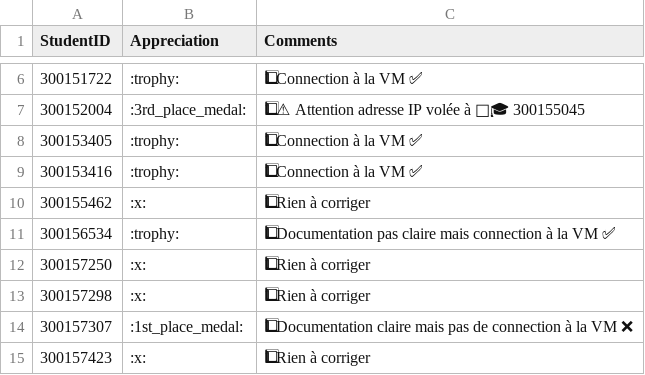
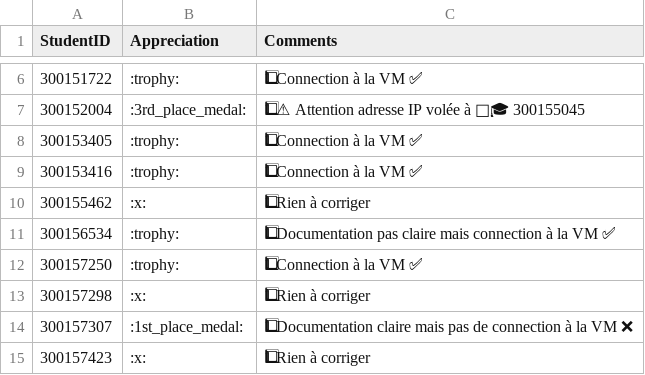
Before and after one commit to CollegeBoreal/INF1092-201-26E-01, a CSV file: 7.IPconfig/.scripts/grading/feedback.csv, drawn as a sheet; only a part is shown, gaps mark what is left out; the diff names each change by its address in the sheet, - before the commit and + after, or states it on an @@ line.

```diff
--- a/7.IPconfig/.scripts/grading/feedback.csv
+++ b/7.IPconfig/.scripts/grading/feedback.csv
-B12 (Appreciation): :x:
+B12 (Appreciation): :trophy:
-C12 (Comments): 1⃣ Rien à corriger
+C12 (Comments): 1⃣ Connection à la VM ✅
```
